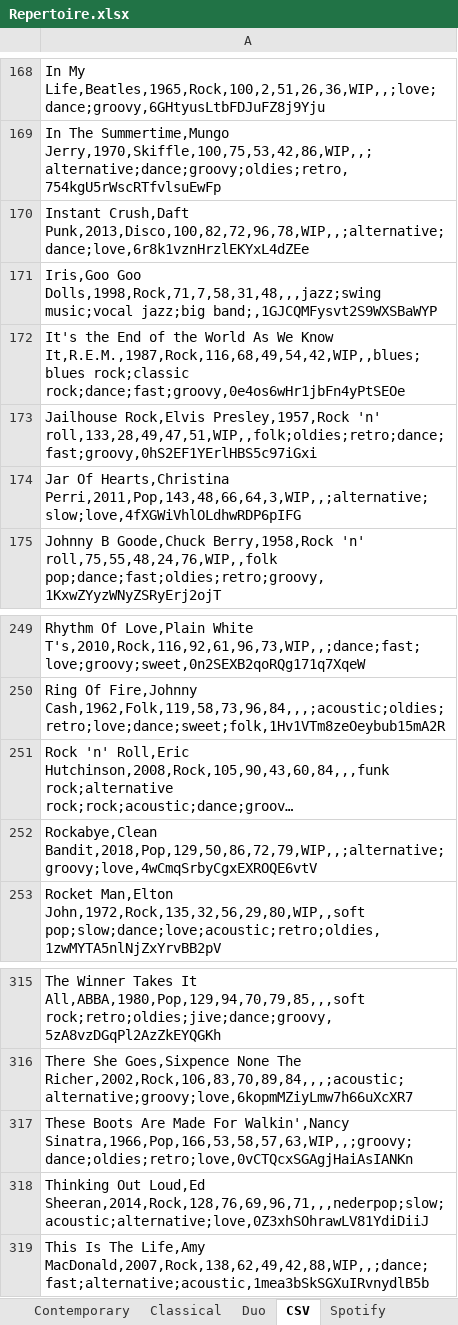
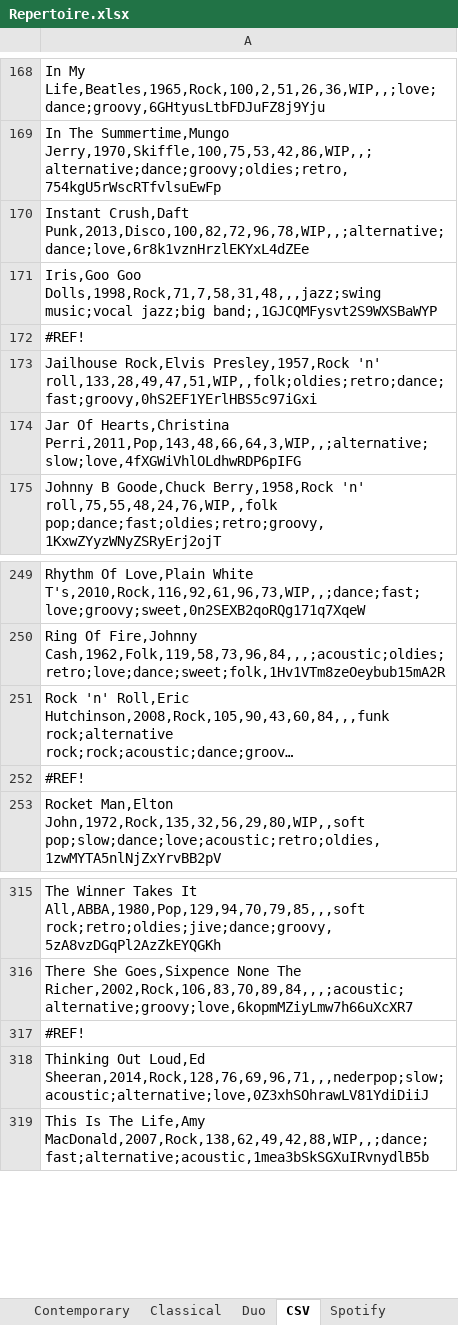
Before and after one commit to lemongrassgoa/lemongrassgoa.github.io, an Excel workbook: list/Repertoire.xlsx, sheet CSV, drawn as a sheet; only a part is shown, gaps mark what is left out; long unchanged cells end in …; values as stored, in another font and other column widths than the file's, no cell formats; the diff covers the shown part only; the diff names each change by its address in the sheet, - before the commit and + after, or states it on an @@ line.

```diff
--- a/list/Repertoire.xlsx (sheet CSV)
+++ b/list/Repertoire.xlsx (sheet CSV)
-A172: It's the End of the World As We Know It,R.E.M.,1987,Rock,116,68,49,54,42,WIP,,blues;blues rock;classic rock;dance;fast;groovy,0e4os6wHr1jbFn4yPtSEOe
+A172: #REF!
-A252: Rockabye,Clean Bandit,2018,Pop,129,50,86,72,79,WIP,,;alternative;groovy;love,4wCmqSrbyCgxEXROQE6vtV
+A252: #REF!
-A317: These Boots Are Made For Walkin',Nancy Sinatra,1966,Pop,166,53,58,57,63,WIP,,;groovy;dance;oldies;retro;love,0vCTQcxSGAgjHaiAsIANKn
+A317: #REF!
```
Also changed, not shown: 47 edited cells elsewhere in this sheet, sheet Contemporary, sheet Spotify, sheet Duo, cell formats, formulas that keep their value, 16 other files.
